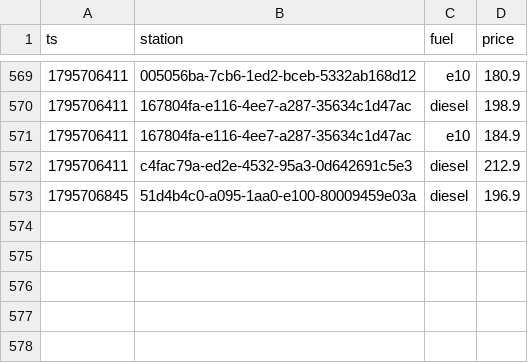
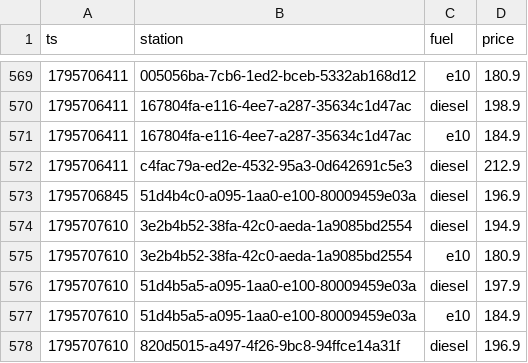
Before and after one commit to Mario-vibe/spritpreis-kompass, a CSV file: data/events/2026-11.csv, drawn as a sheet; only a part is shown, gaps mark what is left out; the diff names each change by its address in the sheet, - before the commit and + after, or states it on an @@ line.

```diff
--- a/data/events/2026-11.csv
+++ b/data/events/2026-11.csv
+row 574: 1795707610 | 3e2b4b52-38fa-42c0-aeda-1a9085bd2554 | diesel | 194.9
+row 575: 1795707610 | 3e2b4b52-38fa-42c0-aeda-1a9085bd2554 | e10 | 180.9
+row 576: 1795707610 | 51d4b5a5-a095-1aa0-e100-80009459e03a | diesel | 197.9
+row 577: 1795707610 | 51d4b5a5-a095-1aa0-e100-80009459e03a | e10 | 184.9
+row 578: 1795707610 | 820d5015-a497-4f26-9bc8-94ffce14a31f | diesel | 196.9
```
Also changed, not shown: 3 other files.
